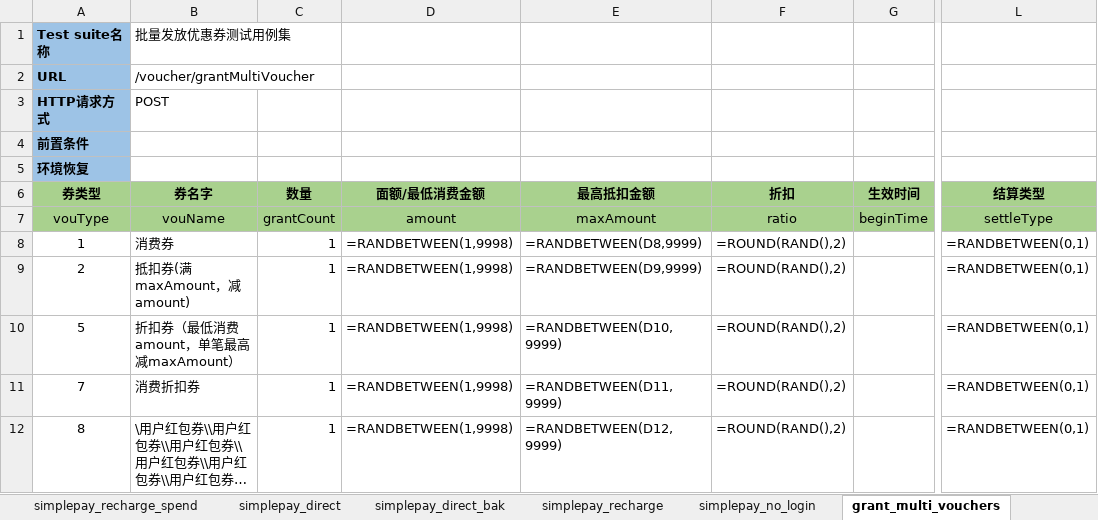
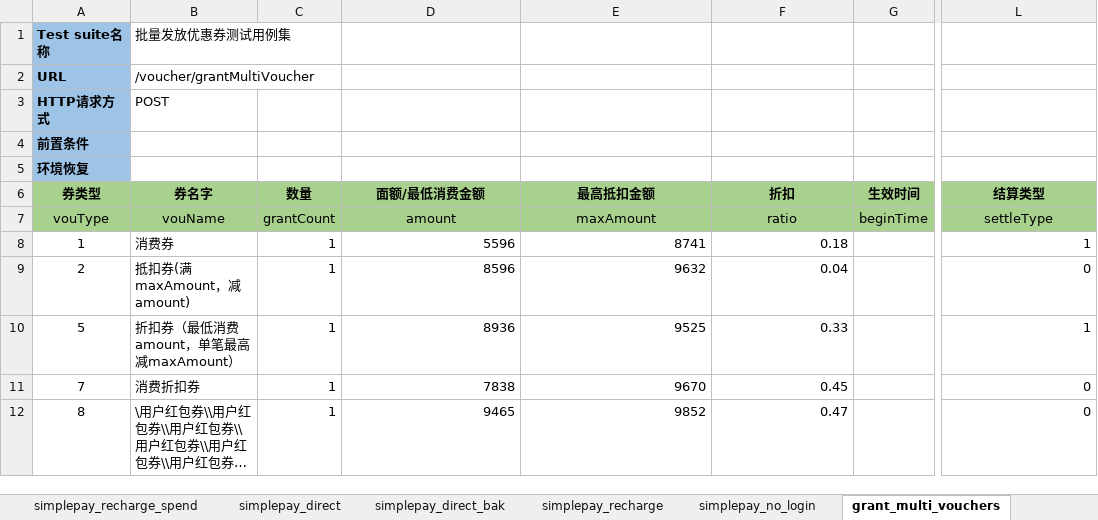
Before and after one commit to flysun28/MyAutomationArchitecture, an Excel workbook: case/src/http/inland.xlsx, sheet grant_multi_vouchers, drawn as a sheet; only a part is shown, gaps mark what is left out; long unchanged cells end in …; values as stored, in another font and other column widths than the file's, no borders; formulas without a stored value are shown as written; the diff names each change by its address in the sheet, - before the commit and + after, or states it on an @@ line.

```diff
--- a/case/src/http/inland.xlsx (sheet grant_multi_vouchers)
+++ b/case/src/http/inland.xlsx (sheet grant_multi_vouchers)
-D8 (面额/最低消费金额): =RANDBETWEEN(1,9998)
+D8 (面额/最低消费金额): 5596
-E8 (最高抵扣金额): =RANDBETWEEN(D8,9999)
+E8 (最高抵扣金额): 8741
-F8 (折扣): =ROUND(RAND(),2)
+F8 (折扣): 0.18
-L8 (结算类型): =RANDBETWEEN(0,1)
+L8 (结算类型): 1
-D9 (面额/最低消费金额): =RANDBETWEEN(1,9998)
+D9 (面额/最低消费金额): 8596
-E9 (最高抵扣金额): =RANDBETWEEN(D9,9999)
+E9 (最高抵扣金额): 9632
-F9 (折扣): =ROUND(RAND(),2)
+F9 (折扣): 0.04
-L9 (结算类型): =RANDBETWEEN(0,1)
+L9 (结算类型): 0
-D10 (面额/最低消费金额): =RANDBETWEEN(1,9998)
+D10 (面额/最低消费金额): 8936
-E10 (最高抵扣金额): =RANDBETWEEN(D10,9999)
+E10 (最高抵扣金额): 9525
-F10 (折扣): =ROUND(RAND(),2)
+F10 (折扣): 0.33
-L10 (结算类型): =RANDBETWEEN(0,1)
+L10 (结算类型): 1
-D11 (面额/最低消费金额): =RANDBETWEEN(1,9998)
+D11 (面额/最低消费金额): 7838
-E11 (最高抵扣金额): =RANDBETWEEN(D11,9999)
+E11 (最高抵扣金额): 9670
-F11 (折扣): =ROUND(RAND(),2)
+F11 (折扣): 0.45
-L11:L12 (结算类型): =RANDBETWEEN(0,1)
+L11:L12 (结算类型): 0
-D12 (面额/最低消费金额): =RANDBETWEEN(1,9998)
+D12 (面额/最低消费金额): 9465
-E12 (最高抵扣金额): =RANDBETWEEN(D12,9999)
+E12 (最高抵扣金额): 9852
-F12 (折扣): =ROUND(RAND(),2)
+F12 (折扣): 0.47
```
Also changed, not shown: 3 other files.
